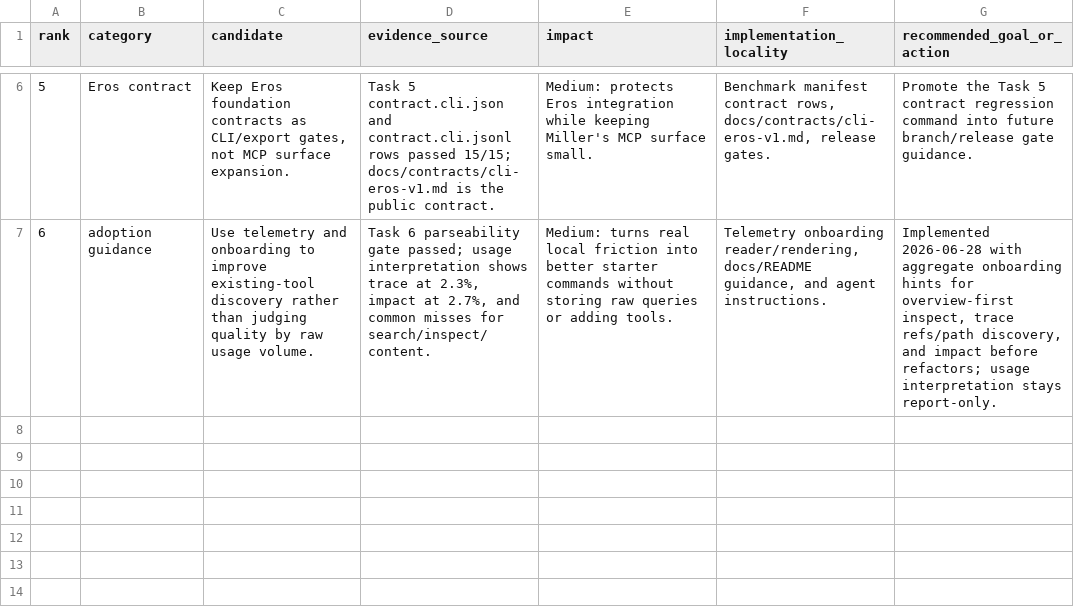
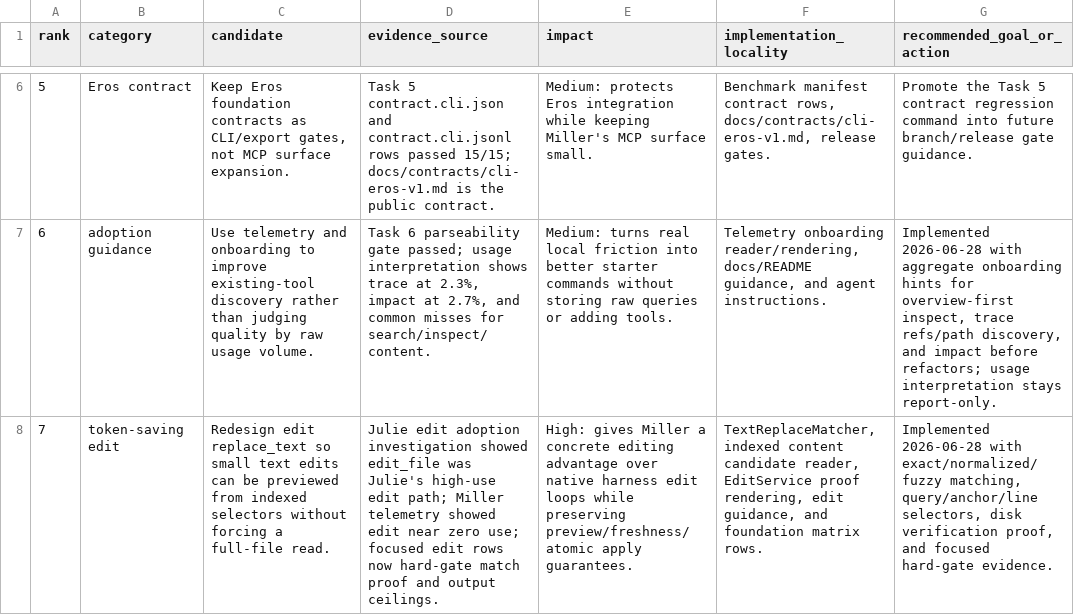
Before and after one commit to anortham/miller, a CSV file: docs/findings/benchmarks/2026-06-27-foundation-matrix/adaptation-candidates.csv, drawn as a sheet; only a part is shown, gaps mark what is left out; the diff names each change by its address in the sheet, - before the commit and + after, or states it on an @@ line.

Commit message:
Redesign edit replace_text for token-saving previews

```diff
--- a/docs/findings/benchmarks/2026-06-27-foundation-matrix/adaptation-candidates.csv
+++ b/docs/findings/benchmarks/2026-06-27-foundation-matrix/adaptation-candidates.csv
+row 8: 7 | token-saving edit | Redesign edit replace_text so small text edits can be previewed from indexed selectors without forcing a full-file read. | Julie edit adoption investigation showed edit_file was Julie's high-use edit path; Miller telemetry showed edit near zero use; focused edit rows now hard-gate match proof and output ceilings. | High: gives Miller a concrete editing advantage over native harness edit loops while preserving preview/freshness/atomic apply guarantees. | TextReplaceMatcher, indexed content candidate reader, EditService proof rendering, edit guidance, and foundation matrix rows. | Implemented 2026-06-28 with exact/normalized/fuzzy matching, query/anchor/line selectors, disk verification proof, and focused hard-gate evidence.
```
Also changed, not shown: 38 other files.
